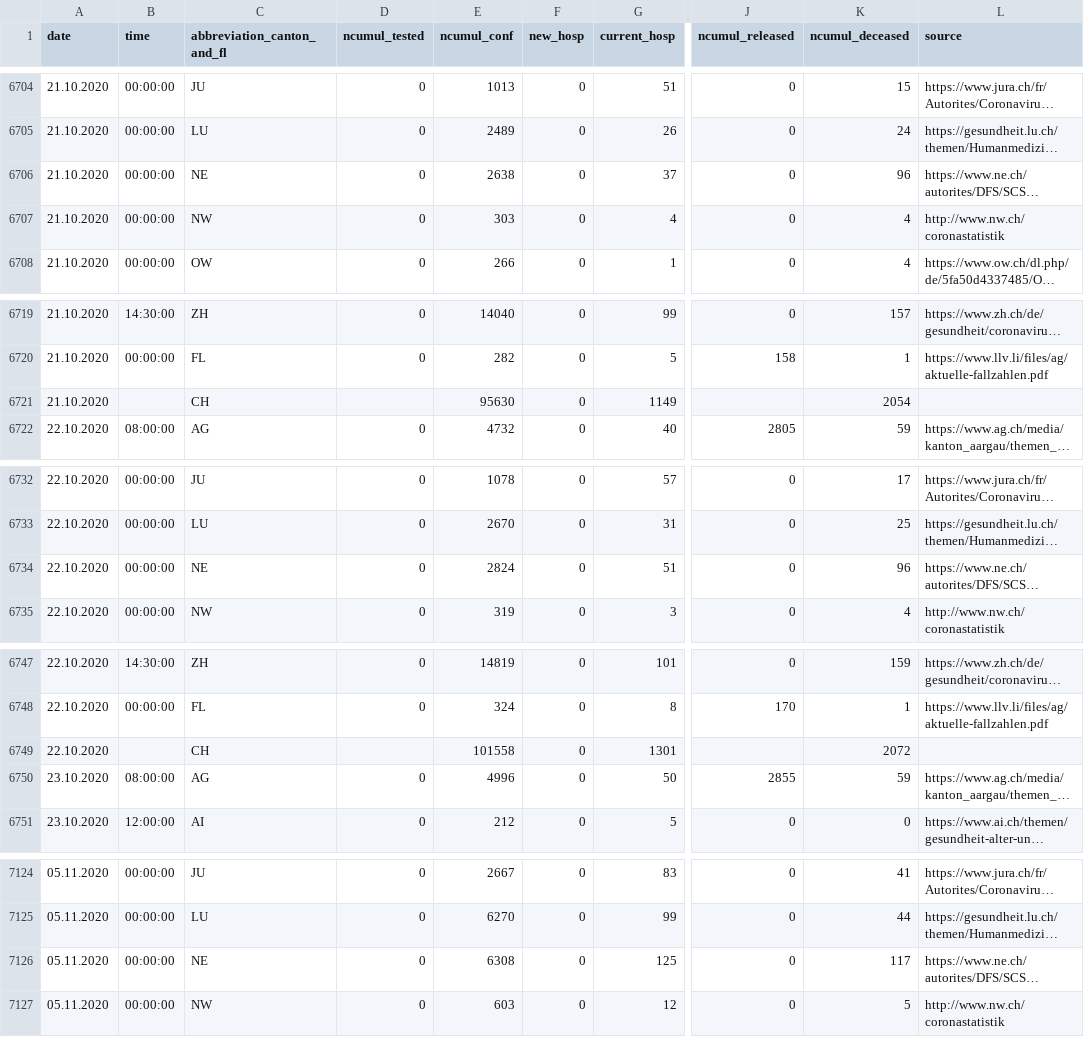
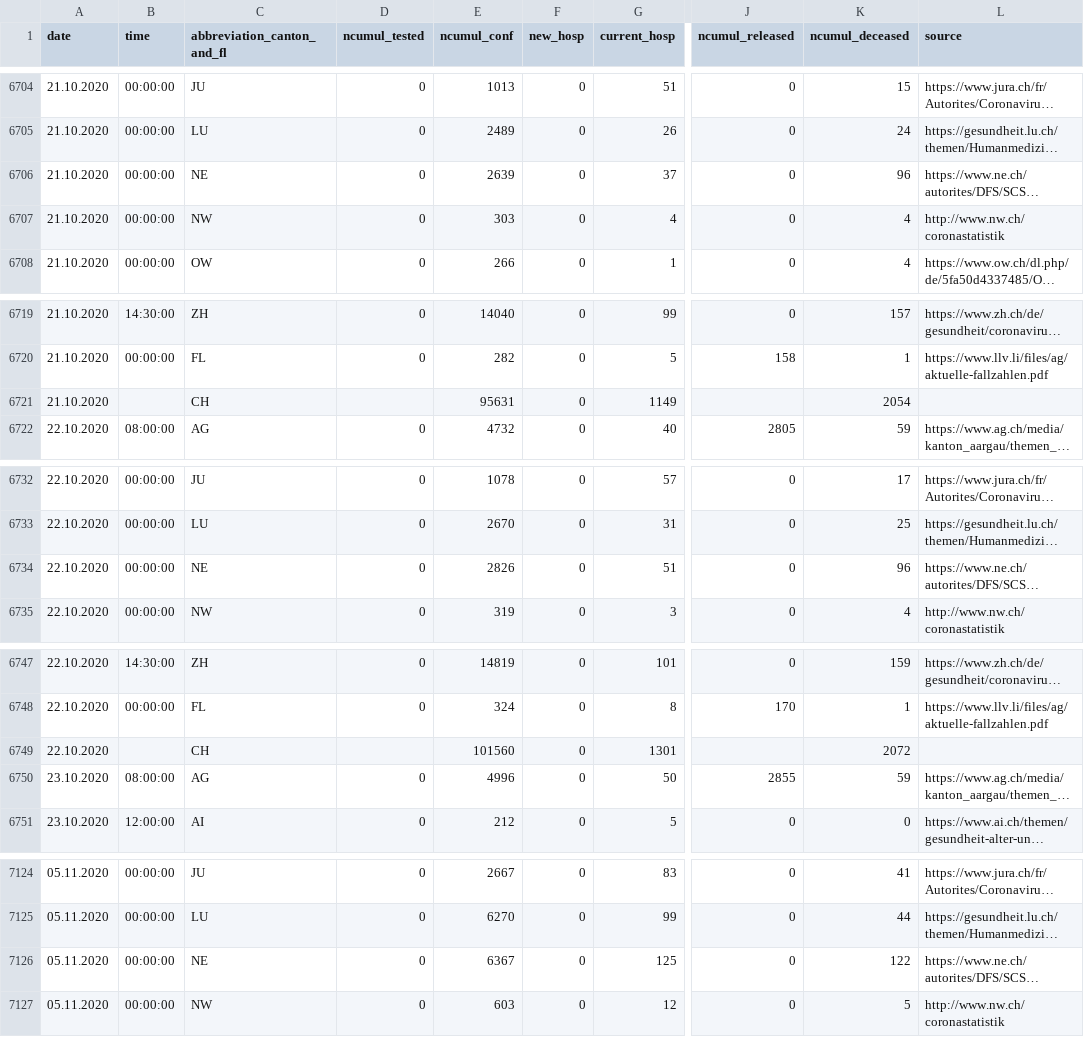
Before and after one commit to drschoella/covid_19, a CSV file: COVID19_Fallzahlen_CH_cleaned_v2.csv, drawn as a sheet; only a part is shown, gaps mark what is left out; long unchanged cells end in …; the diff covers the shown part only; the diff names each change by its address in the sheet, - before the commit and + after, or states it on an @@ line.

```diff
--- a/COVID19_Fallzahlen_CH_cleaned_v2.csv
+++ b/COVID19_Fallzahlen_CH_cleaned_v2.csv
-E6706 (ncumul_conf): 2638
+E6706 (ncumul_conf): 2639
-E6721 (ncumul_conf): 95630
+E6721 (ncumul_conf): 95631
-E6734 (ncumul_conf): 2824
+E6734 (ncumul_conf): 2826
-E6749 (ncumul_conf): 101558
+E6749 (ncumul_conf): 101560
-E7126 (ncumul_conf): 6308
+E7126 (ncumul_conf): 6367
-K7126 (ncumul_deceased): 117
+K7126 (ncumul_deceased): 122
```
Also changed, not shown: 2 added rows, 2 removed rows and 48 edited cells elsewhere in this file.
